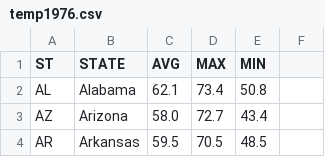
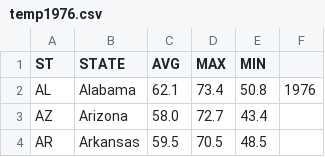
Before and after one commit to alswilli/CMPS-165-Project-Sources-Part-1B-, a CSV file: data/temp1976.csv, drawn as a sheet; only a part is shown.

```diff
--- a/data/temp1976.csv
+++ b/data/temp1976.csv
@@ -1,3 +1,3 @@
 ST,STATE,AVG,MAX,MIN
-AL,Alabama,62.1,73.4,50.8
+AL,Alabama,62.1,73.4,50.8,1976
 AZ,Arizona,58.0,72.7,43.4
```
Also changed, not shown: 11 other files.
